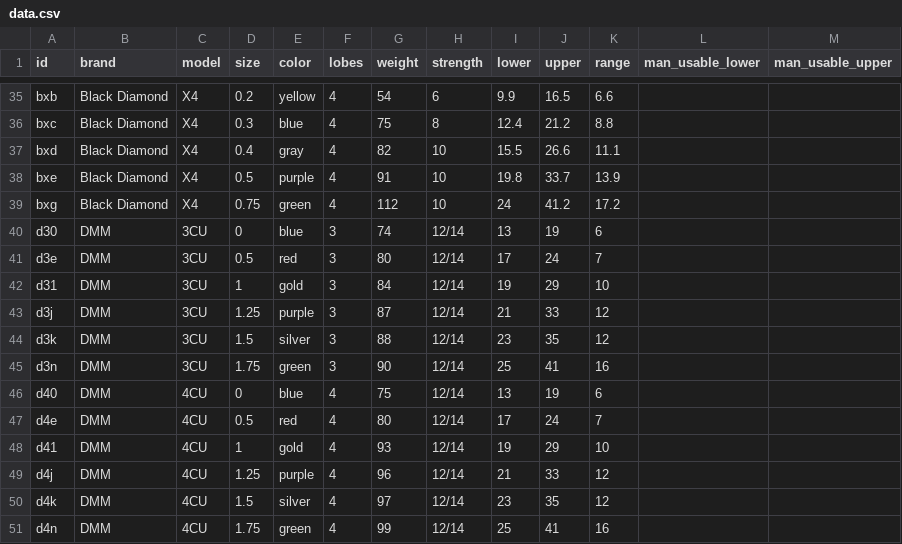
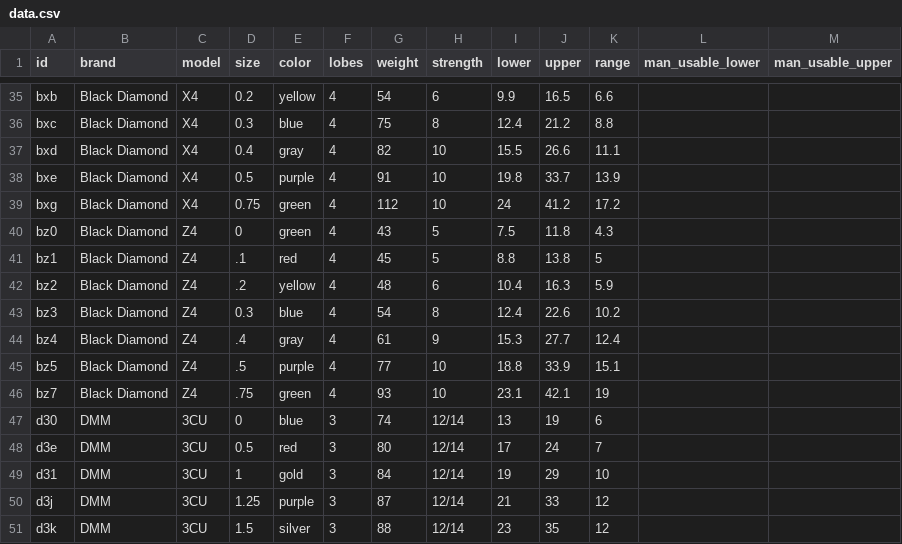
Before and after one commit to andylei/cam, a CSV file: src/data.csv, drawn as a sheet; only a part is shown, gaps mark what is left out; the shorter side is filled out with more unchanged rows.

Commit message:
added bd z4s

```diff
--- a/src/data.csv
+++ b/src/data.csv
@@ -39,2 +39,9 @@ bxe,Black Diamond,X4,0.5,purple,4,91,10,19.8,33.7,13.9,,
 bxg,Black Diamond,X4,0.75,green,4,112,10,24,41.2,17.2,,
+bz0,Black Diamond,Z4,0,green,4,43,5,7.5,11.8,4.3,,
+bz1,Black Diamond,Z4,.1,red,4,45,5,8.8,13.8,5,,
+bz2,Black Diamond,Z4,.2,yellow,4,48,6,10.4,16.3,5.9,,
+bz3,Black Diamond,Z4,0.3,blue,4,54,8,12.4,22.6,10.2,,
+bz4,Black Diamond,Z4,.4,gray,4,61,9,15.3,27.7,12.4,,
+bz5,Black Diamond,Z4,.5,purple,4,77,10,18.8,33.9,15.1,,
+bz7,Black Diamond,Z4,.75,green,4,93,10,23.1,42.1,19,,
 d30,DMM,3CU,0,blue,3,74,12/14,13,19,6,,
```
